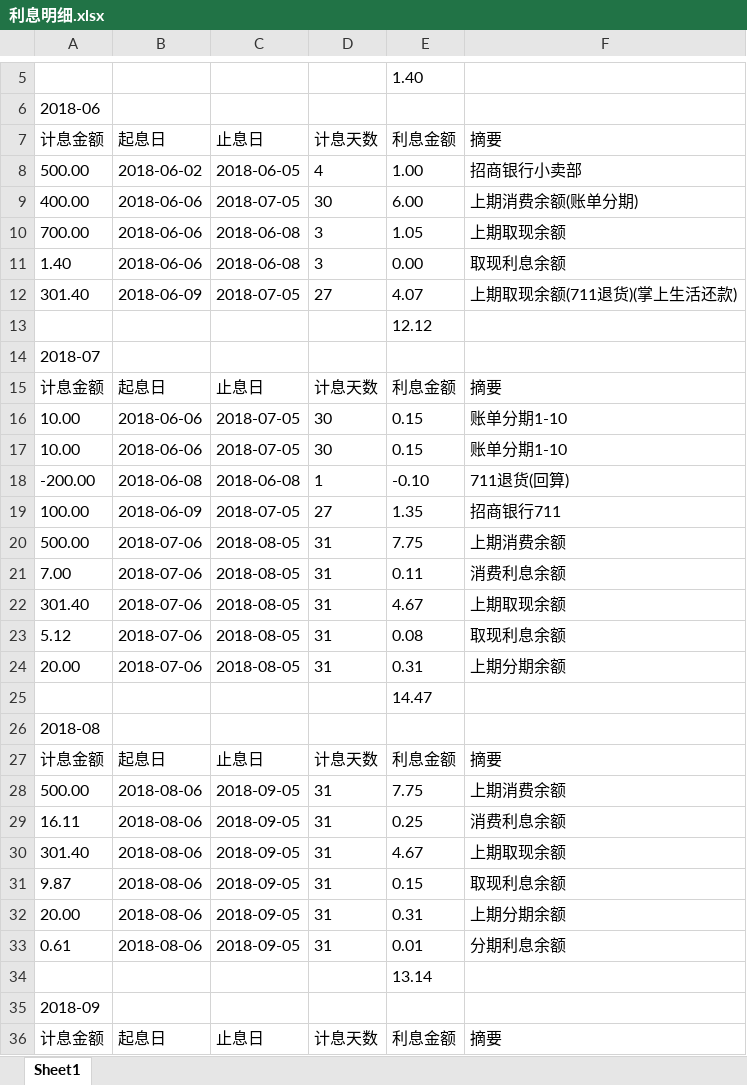
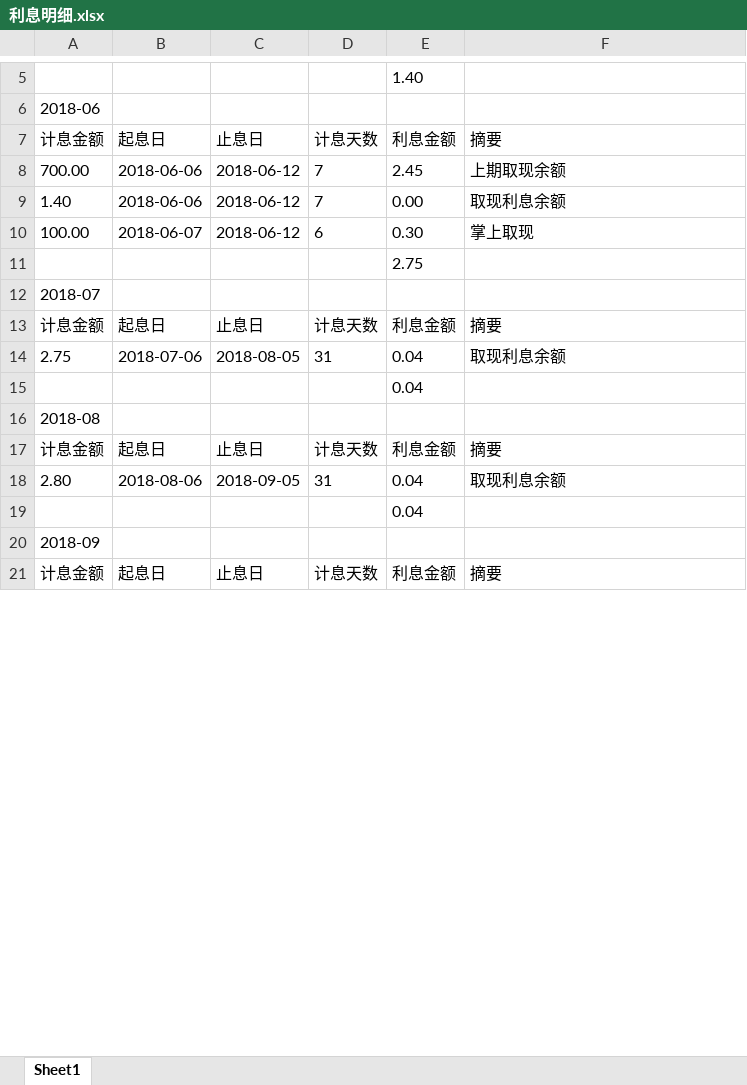
Before and after one commit to 1818hero/MicroCore, an Excel workbook: 利息明细.xlsx, sheet Sheet1, drawn as a sheet; only a part is shown, gaps mark what is left out; values as stored, in another font and other column widths than the file's, no borders; removed rows and columns are numbered as before the commit, all else as after; the diff covers the shown part only; the diff names each change by its address in the sheet, - before the commit and + after, or states it on an @@ line.

```diff
--- a/利息明细.xlsx (sheet Sheet1)
+++ b/利息明细.xlsx (sheet Sheet1)
-row 8: 500.00 | 2018-06-02 | 2018-06-05 | 4 | 1.00 | 招商银行小卖部
-row 9: 400.00 | 2018-06-06 | 2018-07-05 | 30 | 6.00 | 上期消费余额(账单分期)
-C8:C9: 2018-06-08
+C8:C9: 2018-06-12
-D8:D9: 3
+D8:D9: 7
-E8: 1.05
+E8: 2.45
-row 12: 301.40 | 2018-06-09 | 2018-07-05 | 27 | 4.07 | 上期取现余额(711退货)(掌上生活还款)
+row 10: 100.00 | 2018-06-07 | 2018-06-12 | 6 | 0.30 | 掌上取现
-E11: 12.12
+E11: 2.75
-row 16: 10.00 | 2018-06-06 | 2018-07-05 | 30 | 0.15 | 账单分期1-10
-row 17: 10.00 | 2018-06-06 | 2018-07-05 | 30 | 0.15 | 账单分期1-10
-row 18: -200.00 | 2018-06-08 | 2018-06-08 | 1 | -0.10 | 711退货(回算)
-row 19: 100.00 | 2018-06-09 | 2018-07-05 | 27 | 1.35 | 招商银行711
-row 20: 500.00 | 2018-07-06 | 2018-08-05 | 31 | 7.75 | 上期消费余额
-row 21: 7.00 | 2018-07-06 | 2018-08-05 | 31 | 0.11 | 消费利息余额
-row 22: 301.40 | 2018-07-06 | 2018-08-05 | 31 | 4.67 | 上期取现余额
-A14: 5.12
+A14: 2.75
-E14: 0.08
+E14: 0.04
-row 24: 20.00 | 2018-07-06 | 2018-08-05 | 31 | 0.31 | 上期分期余额
-E15: 14.47
+E15: 0.04
-row 28: 500.00 | 2018-08-06 | 2018-09-05 | 31 | 7.75 | 上期消费余额
-row 29: 16.11 | 2018-08-06 | 2018-09-05 | 31 | 0.25 | 消费利息余额
-row 30: 301.40 | 2018-08-06 | 2018-09-05 | 31 | 4.67 | 上期取现余额
-A18: 9.87
+A18: 2.80
-E18: 0.15
+E18: 0.04
-row 32: 20.00 | 2018-08-06 | 2018-09-05 | 31 | 0.31 | 上期分期余额
-row 33: 0.61 | 2018-08-06 | 2018-09-05 | 31 | 0.01 | 分期利息余额
-E19: 13.14
+E19: 0.04
```
Also changed, not shown: 10 removed rows and 6 edited cells elsewhere in this sheet, 11 other files.
